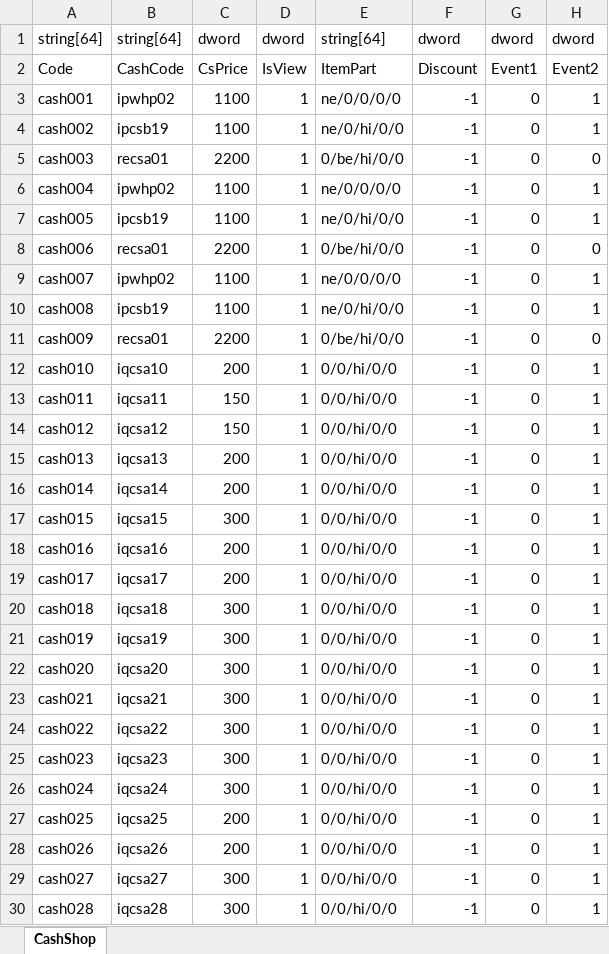
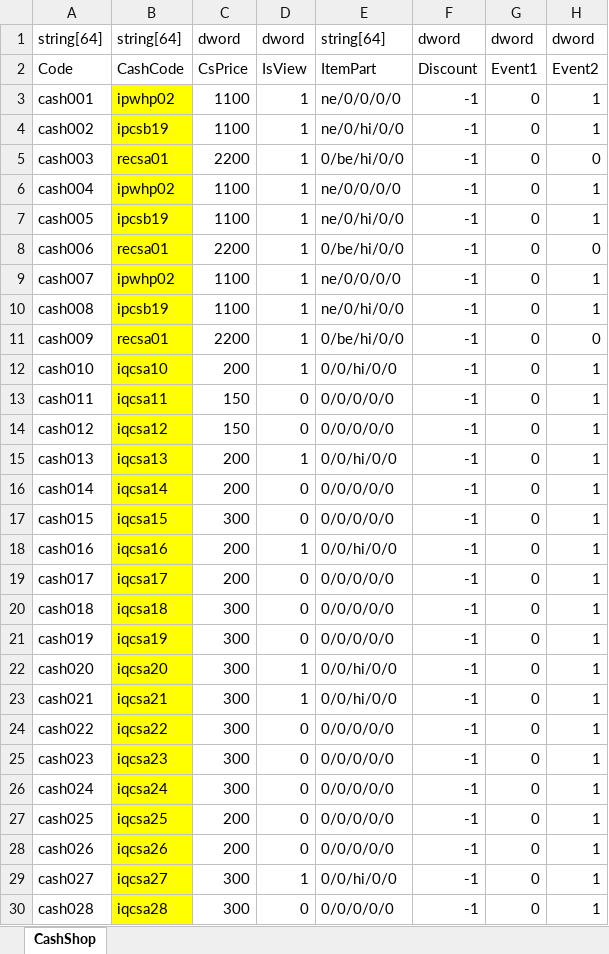
Before and after one commit to juangraydev/nexus-database, an Excel workbook: gu_in/ItemCash.edf/CashShop.xlsx, sheet CashShop, drawn as a sheet; only a part is shown; values as stored, in another font and other column widths than the file's, no borders; the diff covers the shown part only; the diff names each change by its address in the sheet, - before the commit and + after, or states it on an @@ line.

```diff
--- a/gu_in/ItemCash.edf/CashShop.xlsx (sheet CashShop)
+++ b/gu_in/ItemCash.edf/CashShop.xlsx (sheet CashShop)
-B3:B30 fill: none
+B3:B30 fill: #FFFF00
-D13:D14: 1
+D13:D14: 0
-E13:E14: 0/0/hi/0/0
+E13:E14: 0/0/0/0/0
-D16:D17: 1
+D16:D17: 0
-E16:E17: 0/0/hi/0/0
+E16:E17: 0/0/0/0/0
-D19:D21: 1
+D19:D21: 0
-E19:E21: 0/0/hi/0/0
+E19:E21: 0/0/0/0/0
-D24:D28: 1
+D24:D28: 0
-E24:E28: 0/0/hi/0/0
+E24:E28: 0/0/0/0/0
-D30: 1
+D30: 0
-E30: 0/0/hi/0/0
+E30: 0/0/0/0/0
```
Also changed, not shown: 336 edited cells and cell formats elsewhere in this sheet, 22 other files.
